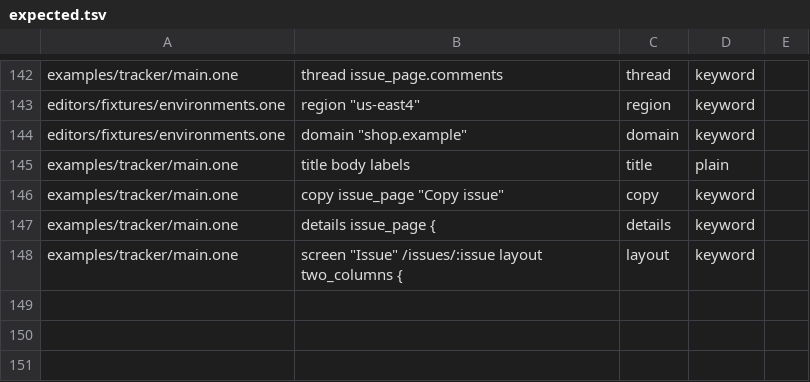
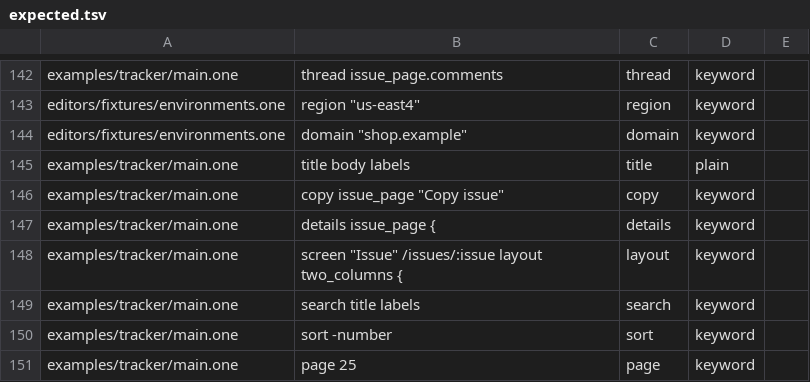
Before and after one commit to da0x/uione, a TSV file: editors/expected.tsv, drawn as a sheet; only a part is shown, gaps mark what is left out; the diff names each change by its address in the sheet, - before the commit and + after, or states it on an @@ line.

Commit message:
A table can be searched, sorted and paged

```diff
--- a/editors/expected.tsv
+++ b/editors/expected.tsv
+row 149: examples/tracker/main.one | search title labels | search | keyword
+row 150: examples/tracker/main.one | sort -number | sort | keyword
+row 151: examples/tracker/main.one | page 25 | page | keyword
```
Also changed, not shown: 16 other files.
